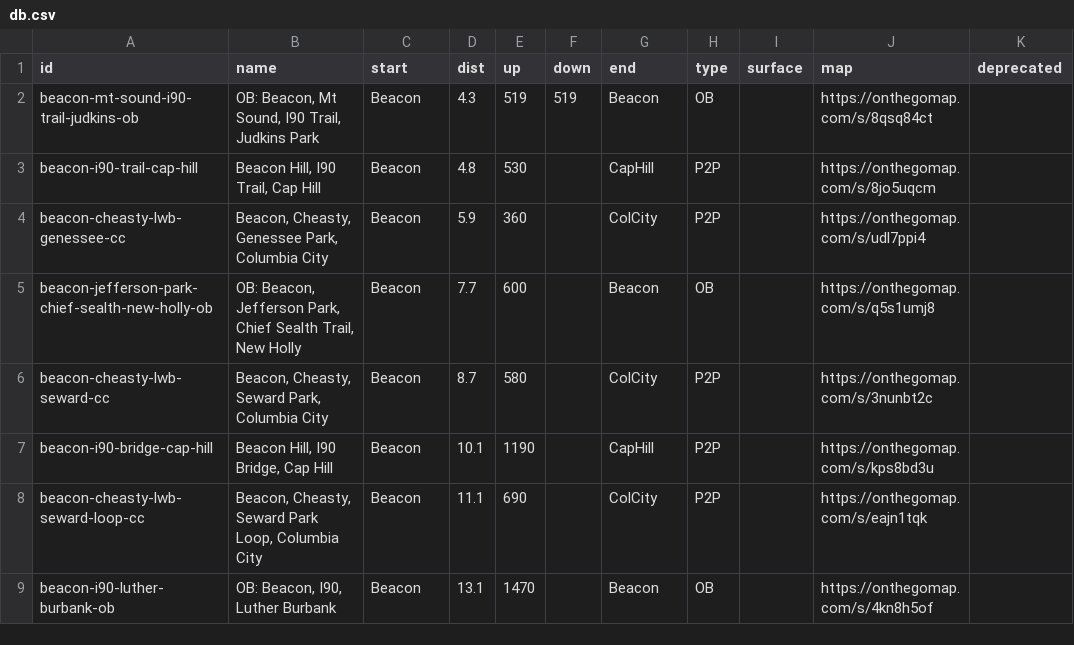
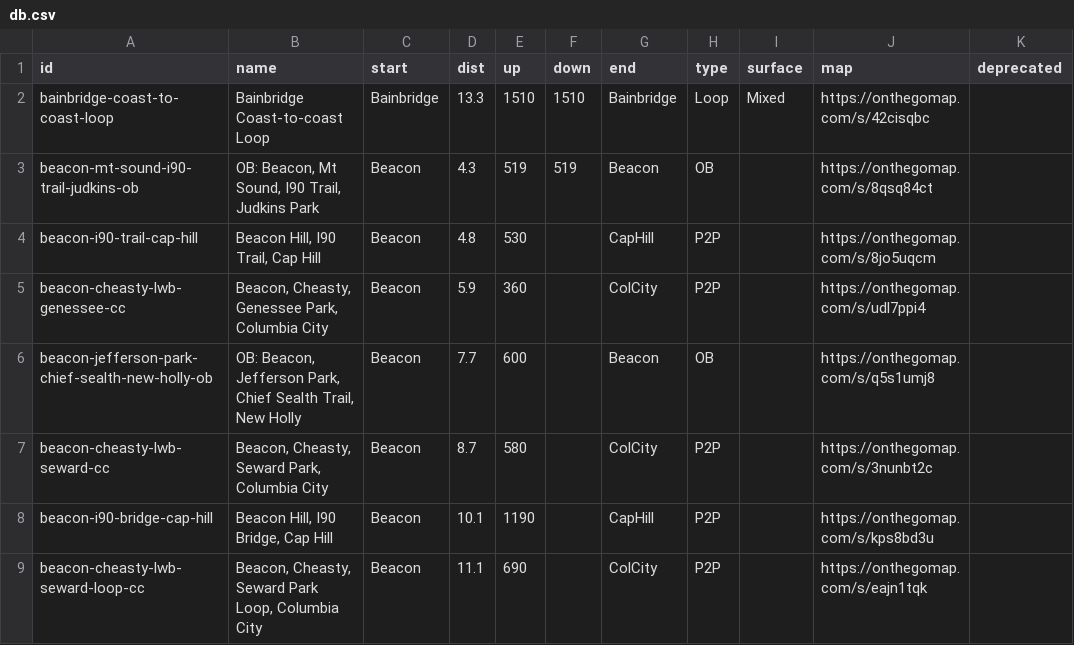
Before and after one commit to raceconditionrunning/raceconditionrunning.github.io, a CSV file: routes/db.csv, drawn as a sheet; only a part is shown; the shorter side is filled out with more unchanged rows; the diff names each change by its address in the sheet, - before the commit and + after, or states it on an @@ line.

Commit message:
add bainbridge coast-to-coast route

```diff
--- a/routes/db.csv
+++ b/routes/db.csv
+row 2: bainbridge-coast-to-coast-loop | Bainbridge Coast-to-coast Loop | Bainbridge | 13.3 | 1510 | 1510 | Bainbridge | Loop | Mixed | https://onthegomap.com/s/42cisqbc
```
Also changed, not shown: 3 other files.
